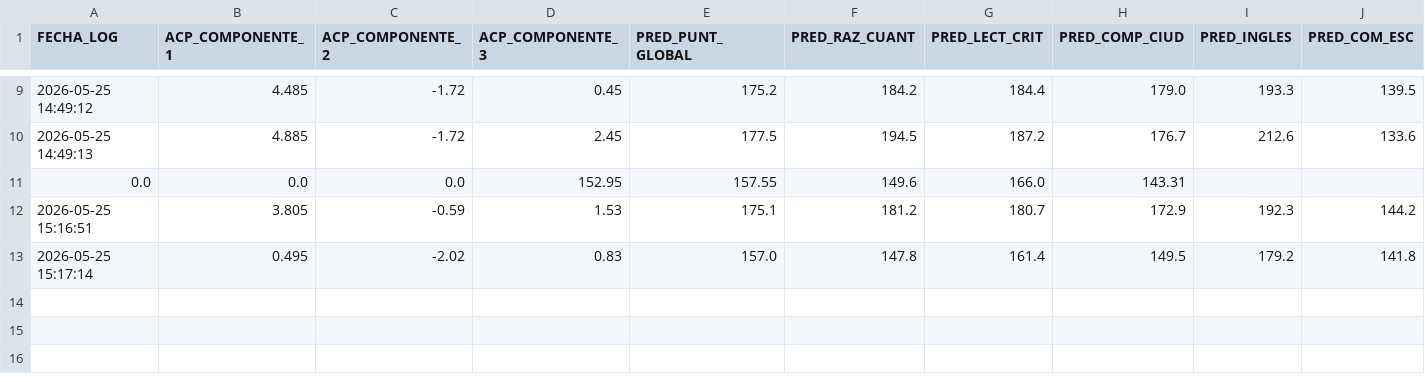
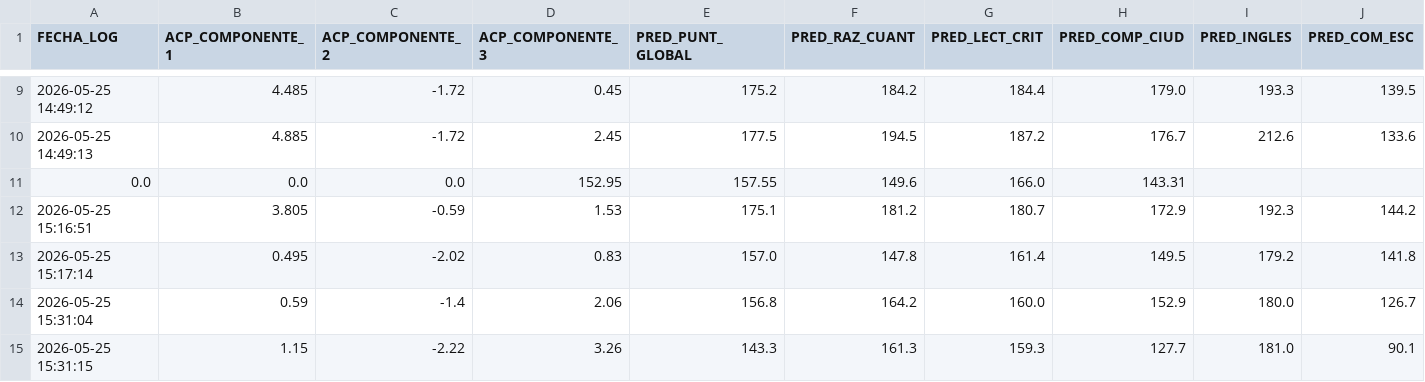
Before and after one commit to Valentinasierra98/modelo-predictivo-saberpro, a CSV file: data/monitoring/log_inferencia_produccion.csv, drawn as a sheet; only a part is shown, gaps mark what is left out.

```diff
--- a/data/monitoring/log_inferencia_produccion.csv
+++ b/data/monitoring/log_inferencia_produccion.csv
@@ -13 +13,3 @@ FECHA_LOG,ACP_COMPONENTE_1,ACP_COMPONENTE_2,ACP_COMPONENTE_3,PRED_PUNT_GLOBAL,PR
 2026-05-25 15:17:14,0.495,-2.02,0.83,157.0,147.8,161.4,149.5,179.2,141.8
+2026-05-25 15:31:04,0.59,-1.4,2.06,156.8,164.2,160.0,152.9,180.0,126.7
+2026-05-25 15:31:15,1.15,-2.22,3.26,143.3,161.3,159.3,127.7,181.0,90.1
```
Also changed, not shown: 48 other files.
